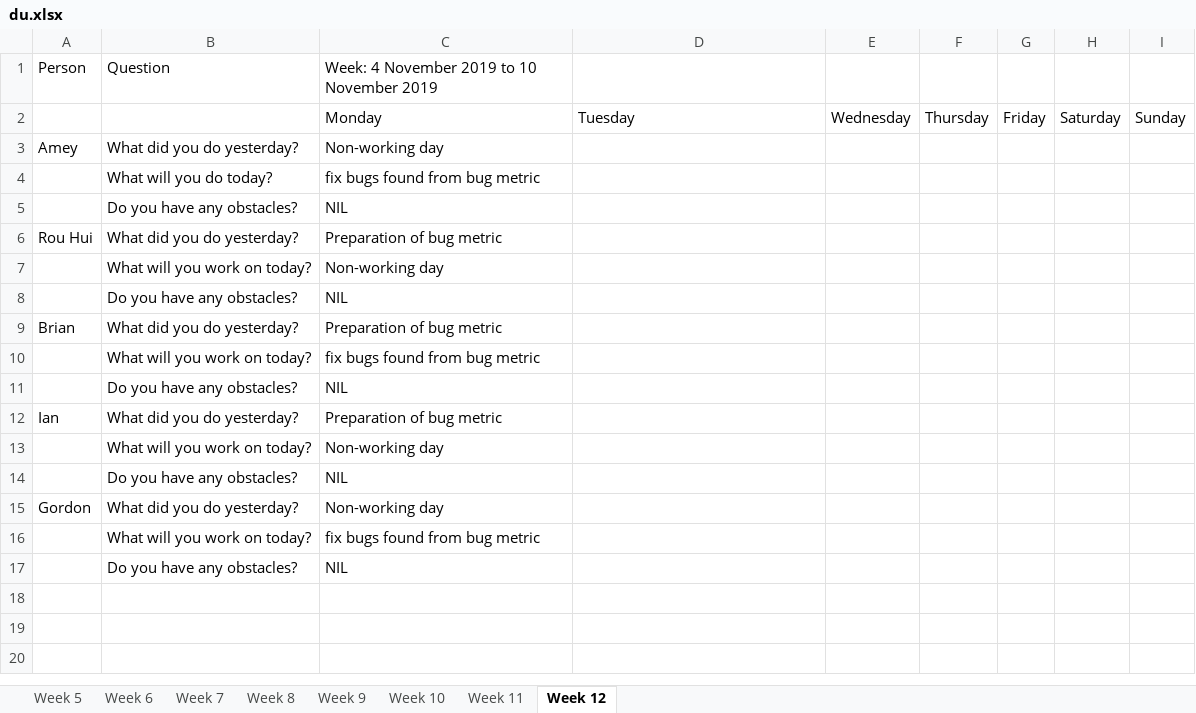
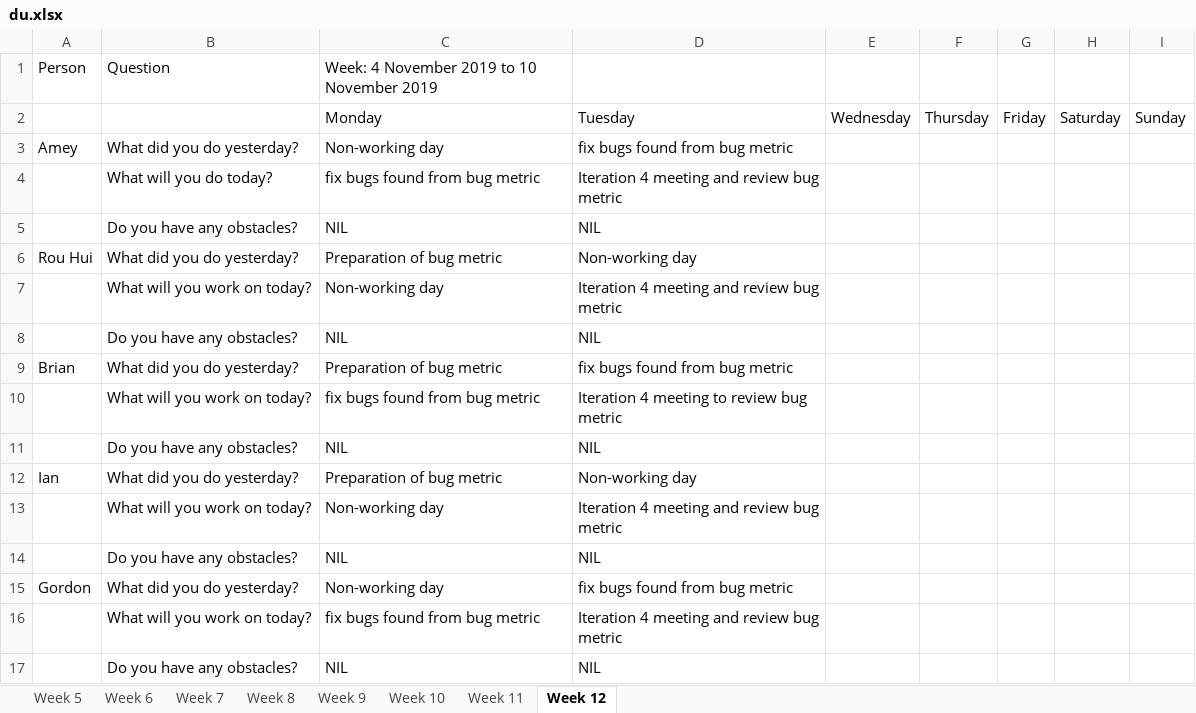
Before and after one commit to ameyrathi/SWE-Project, an Excel workbook: metrics/du.xlsx, sheet Week 12, drawn as a sheet; values as stored, in another font and other column widths than the file's, no borders; the diff names each change by its address in the sheet, - before the commit and + after, or states it on an @@ line.

Commit message:
daily update for 5 nov

```diff
--- a/metrics/du.xlsx (sheet Week 12)
+++ b/metrics/du.xlsx (sheet Week 12)
-D3: (empty)
+D3: fix bugs found from bug metric
-D4: (empty)
+D4: Iteration 4 meeting and review bug metric
-D5: (empty)
+D5: NIL
-D6: (empty)
+D6: Non-working day
-D7: (empty)
+D7: Iteration 4 meeting and review bug metric
-D8: (empty)
+D8: NIL
-D9: (empty)
+D9: fix bugs found from bug metric
-D10: (empty)
+D10: Iteration 4 meeting to review bug metric
-D11: (empty)
+D11: NIL
-D12: (empty)
+D12: Non-working day
-D13: (empty)
+D13: Iteration 4 meeting and review bug metric
-D14: (empty)
+D14: NIL
-D15: (empty)
+D15: fix bugs found from bug metric
-D16: (empty)
+D16: Iteration 4 meeting and review bug metric
-D17: (empty)
+D17: NIL
```
